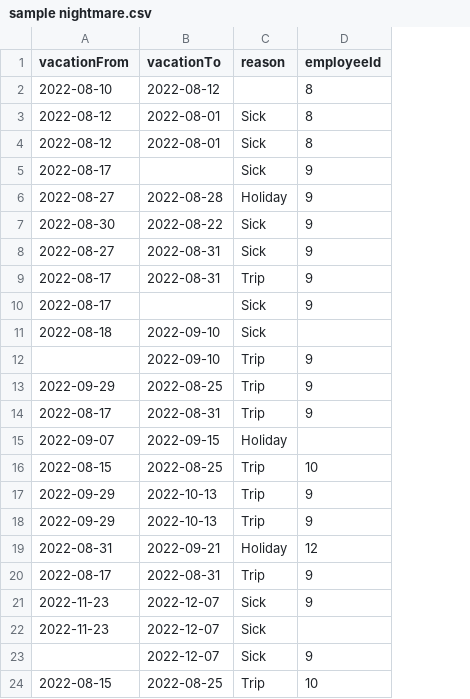
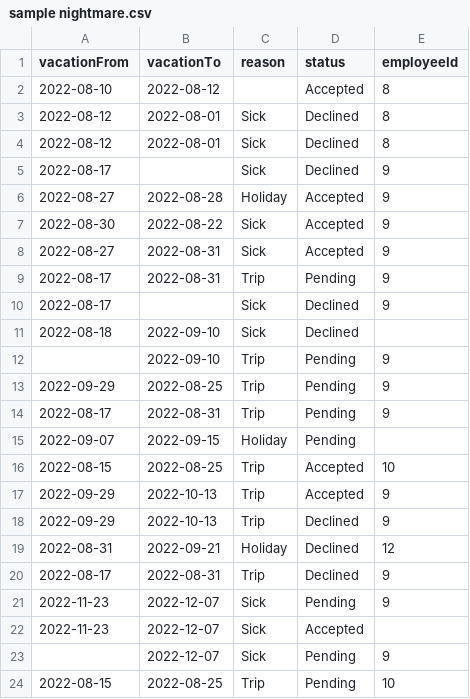
Before and after one commit to SkarlexDev/dhtxml-7-employee-manager, a CSV file: src/main/webapp/static/fake-data/test-sample/sample nightmare.csv, drawn as a sheet; the diff names each change by its address in the sheet, - before the commit and + after, or states it on an @@ line.

```diff
--- a/src/main/webapp/static/fake-data/test-sample/sample nightmare.csv
+++ b/src/main/webapp/static/fake-data/test-sample/sample nightmare.csv
+column D (status), rows 2-24: Accepted | Declined | Declined | Declined | Accepted | Accepted | Accepted | Pending | Declined | Declined | Pending | Pending | Pending | Pending | Accepted | Accepted | Declined | Declined | Declined | Pending | Accepted | Pending | Pending
```
Also changed, not shown: src/main/webapp/static/fake-data/test-sample/sample bad dates.csv, src/main/webapp/static/fake-data/test-sample/sample bad.csv, 53 other files.
